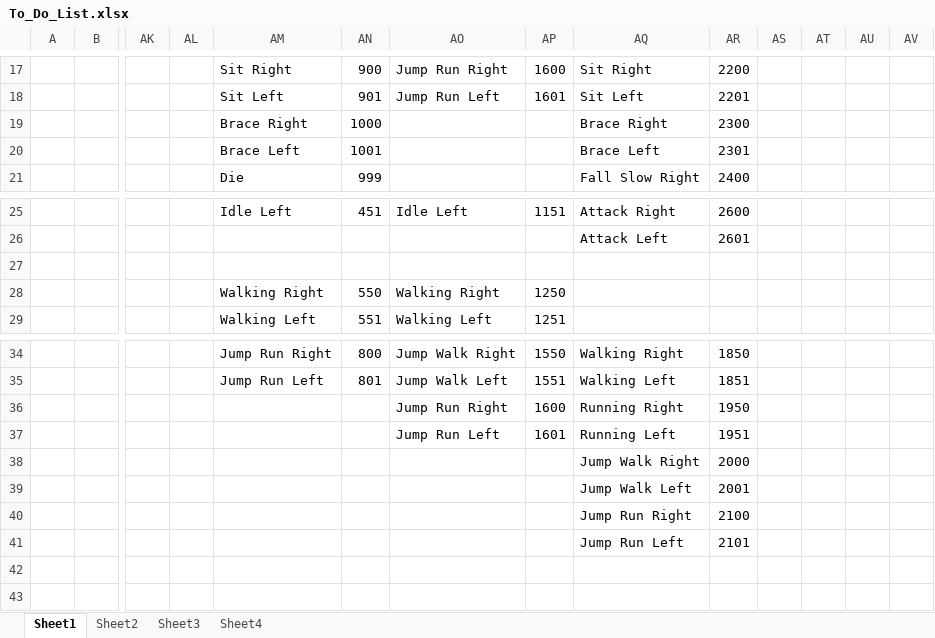
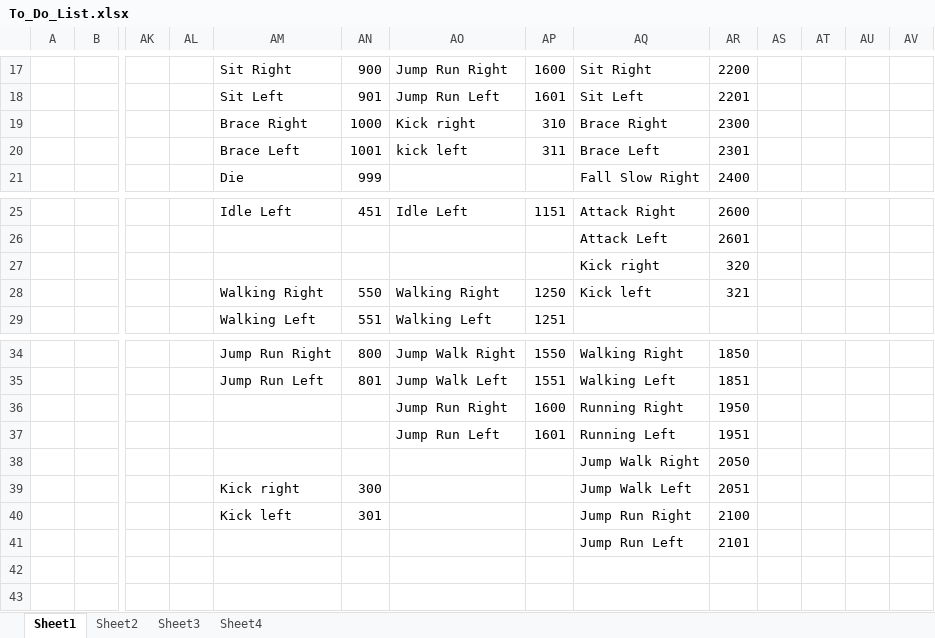
Before and after one commit to letrunghieu0701/SE102.PMCL_Game, an Excel workbook: Project_Notes/To_Do_List.xlsx, sheet Sheet1, drawn as a sheet; only a part is shown, gaps mark what is left out; values as stored, in another font and other column widths than the file's, no borders; removed rows and columns are numbered as before the commit, all else as after; rows hold the shown columns only; the diff names each change by its address in the sheet, - before the commit and + after, or states it on an @@ line.

Commit message:
Add animation Kick for small, big, raccoon Mario

```diff
--- a/Project_Notes/To_Do_List.xlsx (sheet Sheet1)
+++ b/Project_Notes/To_Do_List.xlsx (sheet Sheet1)
-AO19: (empty)
+AO19: Kick right
-AP19: (empty)
+AP19: 310
-AO20: (empty)
+AO20: kick left
-AP20: (empty)
+AP20: 311
-row 27: (empty)
+row 27:  |  |  |  |  |  |  |  | Kick right | 320
-AQ28: (empty)
+AQ28: Kick left
-AR28: (empty)
+AR28: 321
-AR38: 2000
+AR38: 2050
-row 39:  |  |  |  |  |  |  |  | Jump Walk Left | 2001
-row 40:  |  |  |  |  |  |  |  | Jump Run Right | 2100
+row 39:  |  |  |  | Kick right | 300 |  |  | Jump Walk Left | 2051
+row 40:  |  |  |  | Kick left | 301 |  |  | Jump Run Right | 2100
```
Also changed, not shown: 4 other files.
